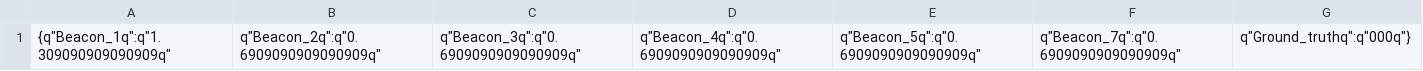
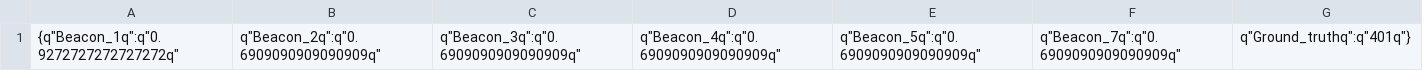
Before and after one commit to PCu1106/LabLocalizationWeb, a CSV file: rssi_buffer.csv, drawn as a sheet.

```diff
--- a/rssi_buffer.csv
+++ b/rssi_buffer.csv
@@ -1 +1 @@
-{q"Beacon_1q":q"1.309090909090909q",q"Beacon_2q":q"0.6909090909090909q",q"Beacon_3q":q"0.6909090909090909q",q"Beacon_4q":q"0.6909090909090909q",q"Beacon_5q":q"0.6909090909090909q",q"Beacon_7q":q"0.6909090909090909q", q"Ground_truthq":q"000q"}
+{q"Beacon_1q":q"0.9272727272727272q",q"Beacon_2q":q"0.6909090909090909q",q"Beacon_3q":q"0.6909090909090909q",q"Beacon_4q":q"0.6909090909090909q",q"Beacon_5q":q"0.6909090909090909q",q"Beacon_7q":q"0.6909090909090909q", q"Ground_truthq":q"401q"}
```
Also changed, not shown: position_history/history_3.csv, position_history/history_4.csv, 13 other files.
